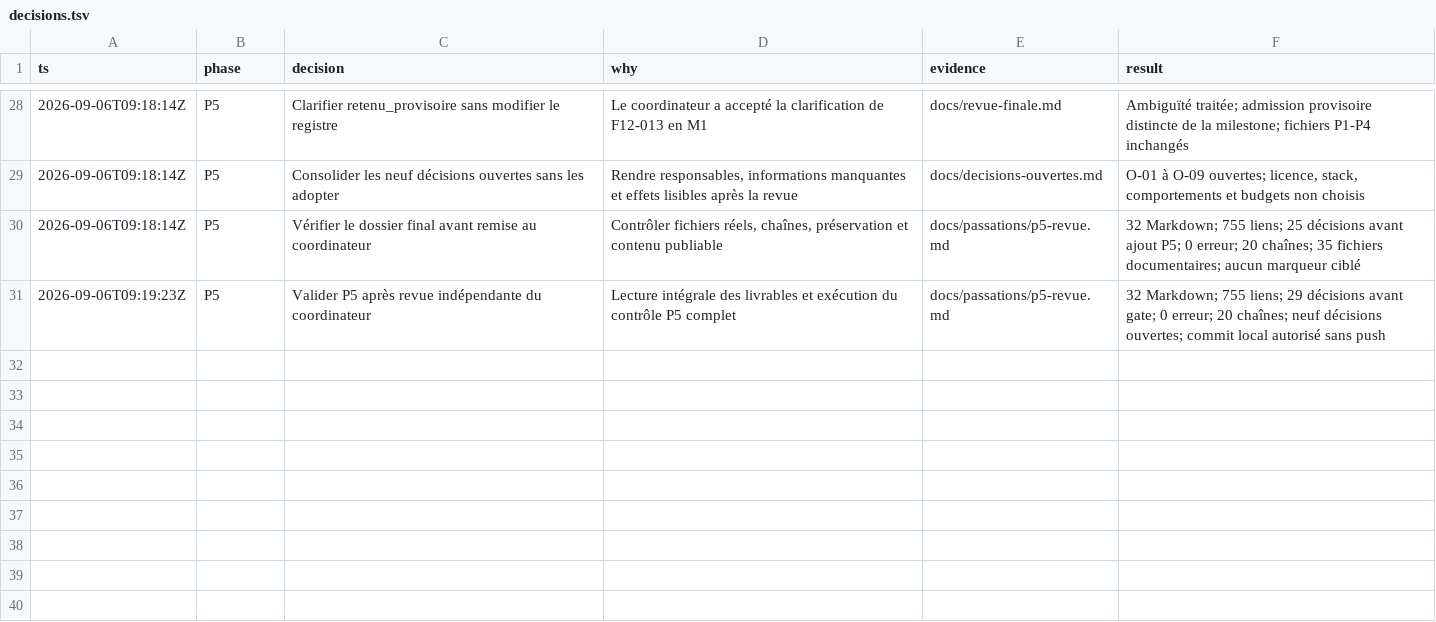
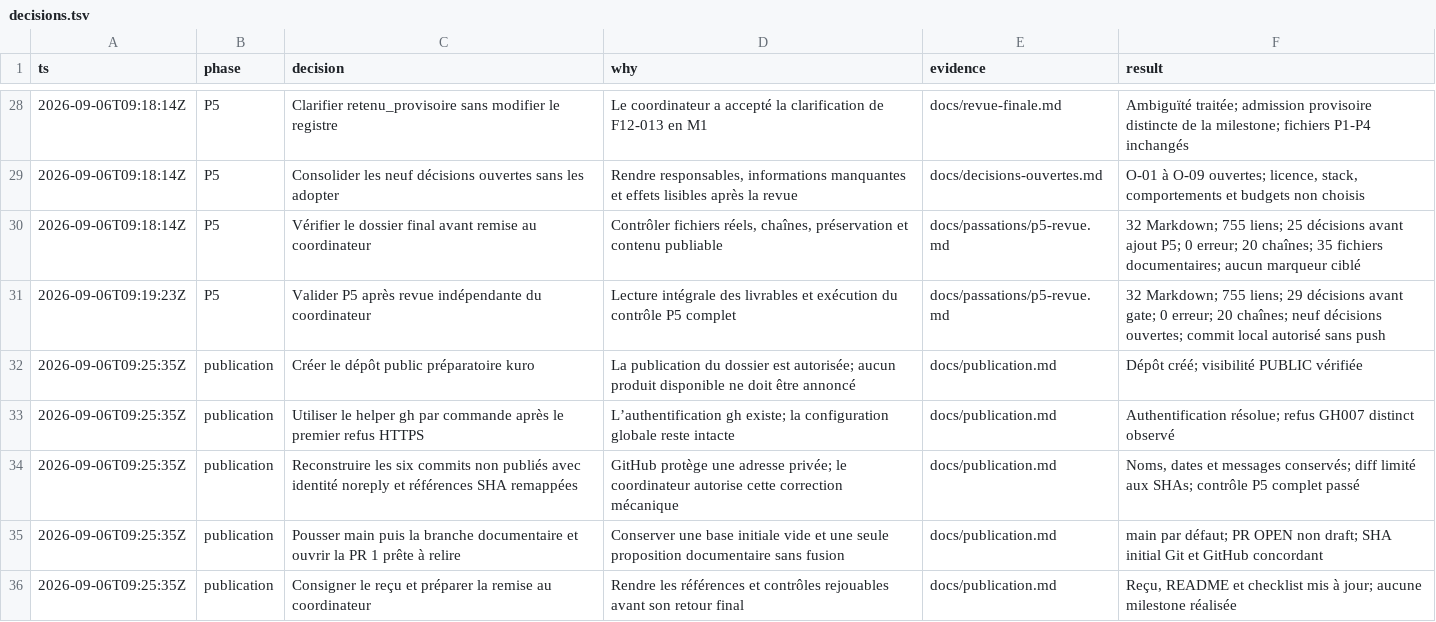
Before and after one commit to pascalandy/kuro, a TSV file: docs/decisions.tsv, drawn as a sheet; only a part is shown, gaps mark what is left out.

Commit message:
docs(kuro): record verified repository publication

```diff
--- a/docs/decisions.tsv
+++ b/docs/decisions.tsv
@@ -31 +31,6 @@ ts	phase	decision	why	evidence	result
 2026-09-06T09:19:23Z	P5	Valider P5 après revue indépendante du coordinateur	Lecture intégrale des livrables et exécution du contrôle P5 complet	docs/passations/p5-revue.md	32 Markdown; 755 liens; 29 décisions avant gate; 0 erreur; 20 chaînes; neuf décisions ouvertes; commit local autorisé sans push
+2026-09-06T09:25:35Z	publication	Créer le dépôt public préparatoire kuro	La publication du dossier est autorisée; aucun produit disponible ne doit être annoncé	docs/publication.md	Dépôt créé; visibilité PUBLIC vérifiée
+2026-09-06T09:25:35Z	publication	Utiliser le helper gh par commande après le premier refus HTTPS	L’authentification gh existe; la configuration globale reste intacte	docs/publication.md	Authentification résolue; refus GH007 distinct observé
+2026-09-06T09:25:35Z	publication	Reconstruire les six commits non publiés avec identité noreply et références SHA remappées	GitHub protège une adresse privée; le coordinateur autorise cette correction mécanique	docs/publication.md	Noms, dates et messages conservés; diff limité aux SHAs; contrôle P5 complet passé
+2026-09-06T09:25:35Z	publication	Pousser main puis la branche documentaire et ouvrir la PR 1 prête à relire	Conserver une base initiale vide et une seule proposition documentaire sans fusion	docs/publication.md	main par défaut; PR OPEN non draft; SHA initial Git et GitHub concordant
+2026-09-06T09:25:35Z	publication	Consigner le reçu et préparer la remise au coordinateur	Rendre les références et contrôles rejouables avant son retour final	docs/publication.md	Reçu, README et checklist mis à jour; aucune milestone réalisée
```
Also changed, not shown: 3 other files.
